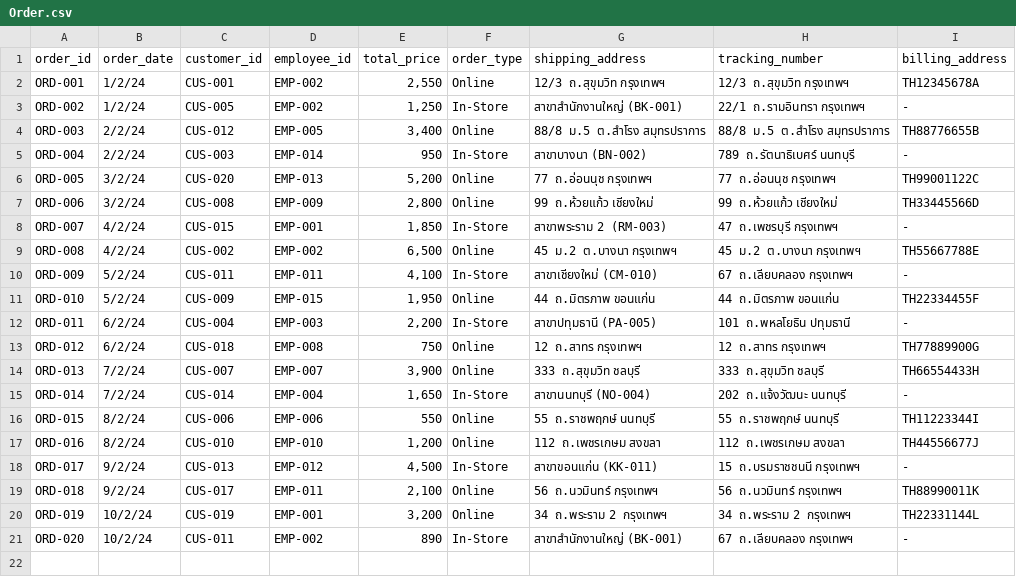
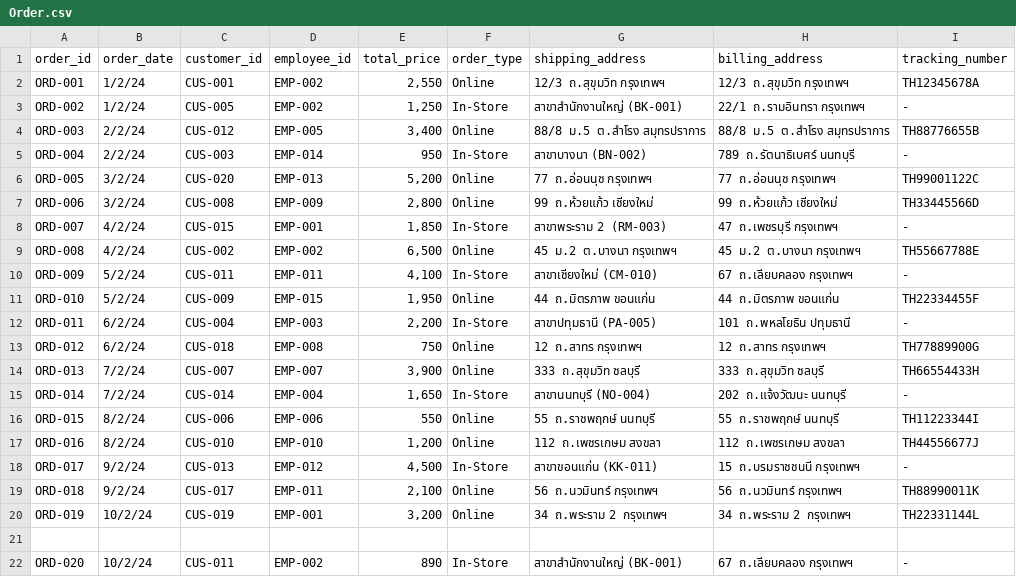
Before and after one commit to Phattharanan-ap/car-parts-data, a CSV file: Order.csv, drawn as a sheet.

Commit message:
Update Order.csv

```diff
--- a/Order.csv
+++ b/Order.csv
@@ -1,2 +1,2 @@
-order_id,order_date,customer_id,employee_id,total_price,order_type,shipping_address,tracking_number,billing_address
+order_id,order_date,customer_id,employee_id,total_price,order_type,shipping_address,billing_address,tracking_number
 ORD-001,1/2/24,CUS-001,EMP-002,"2,550",Online,12/3 ถ.สุขุมวิท กรุงเทพฯ,12/3 ถ.สุขุมวิท กรุงเทพฯ,TH12345678A
@@ -20,2 +20,3 @@ ORD-018,9/2/24,CUS-017,EMP-011,"2,100",Online,56 ถ.นวมินทร์
 ORD-019,10/2/24,CUS-019,EMP-001,"3,200",Online,34 ถ.พระราม 2 กรุงเทพฯ,34 ถ.พระราม 2 กรุงเทพฯ,TH22331144L
+
 ORD-020,10/2/24,CUS-011,EMP-002,890,In-Store,สาขาสำนักงานใหญ่ (BK-001),67 ถ.เลียบคลอง กรุงเทพฯ,-
```
